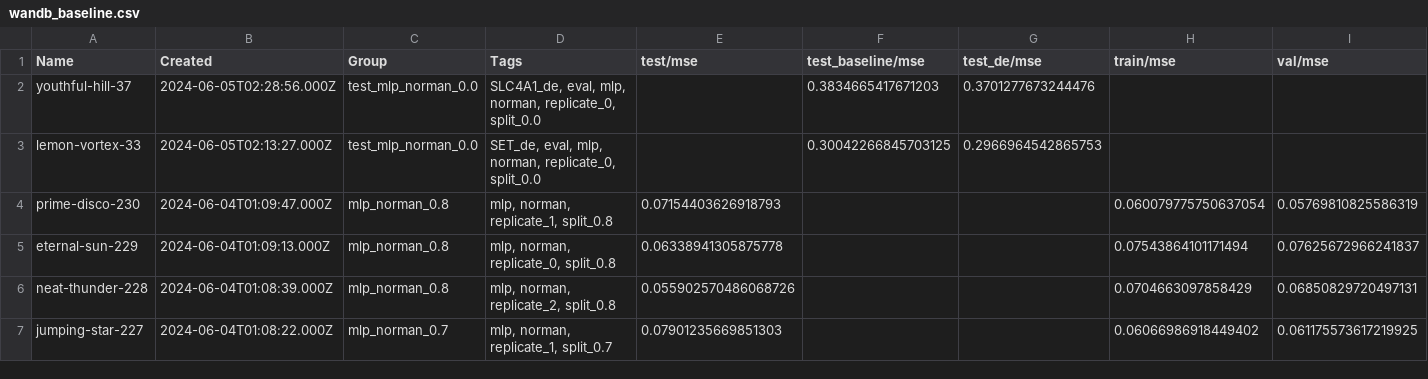
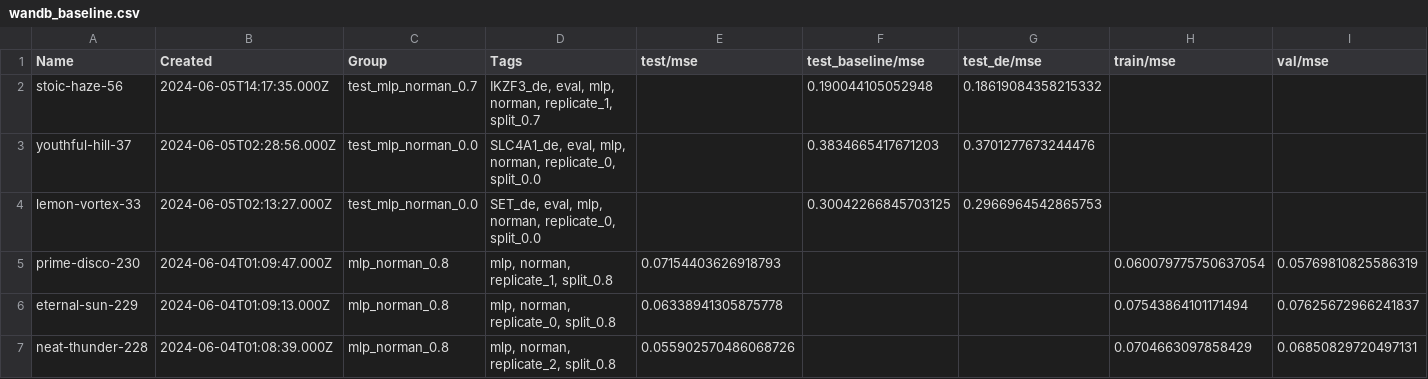
Before and after one commit to aaronwtr/PertEval, a CSV file: notebooks/wandb_baseline.csv, drawn as a sheet; only a part is shown; the shorter side is filled out with more unchanged rows; the diff names each change by its address in the sheet, - before the commit and + after, or states it on an @@ line.

Commit message:
added raw data results

```diff
--- a/notebooks/wandb_baseline.csv
+++ b/notebooks/wandb_baseline.csv
+row 2: stoic-haze-56 | 2024-06-05T14:17:35.000Z | test_mlp_norman_0.7 | IKZF3_de, eval, mlp, norman, replicate_1, split_0.7 |  | 0.190044105052948 | 0.18619084358215332
```
Also changed, not shown: 3 other files.
